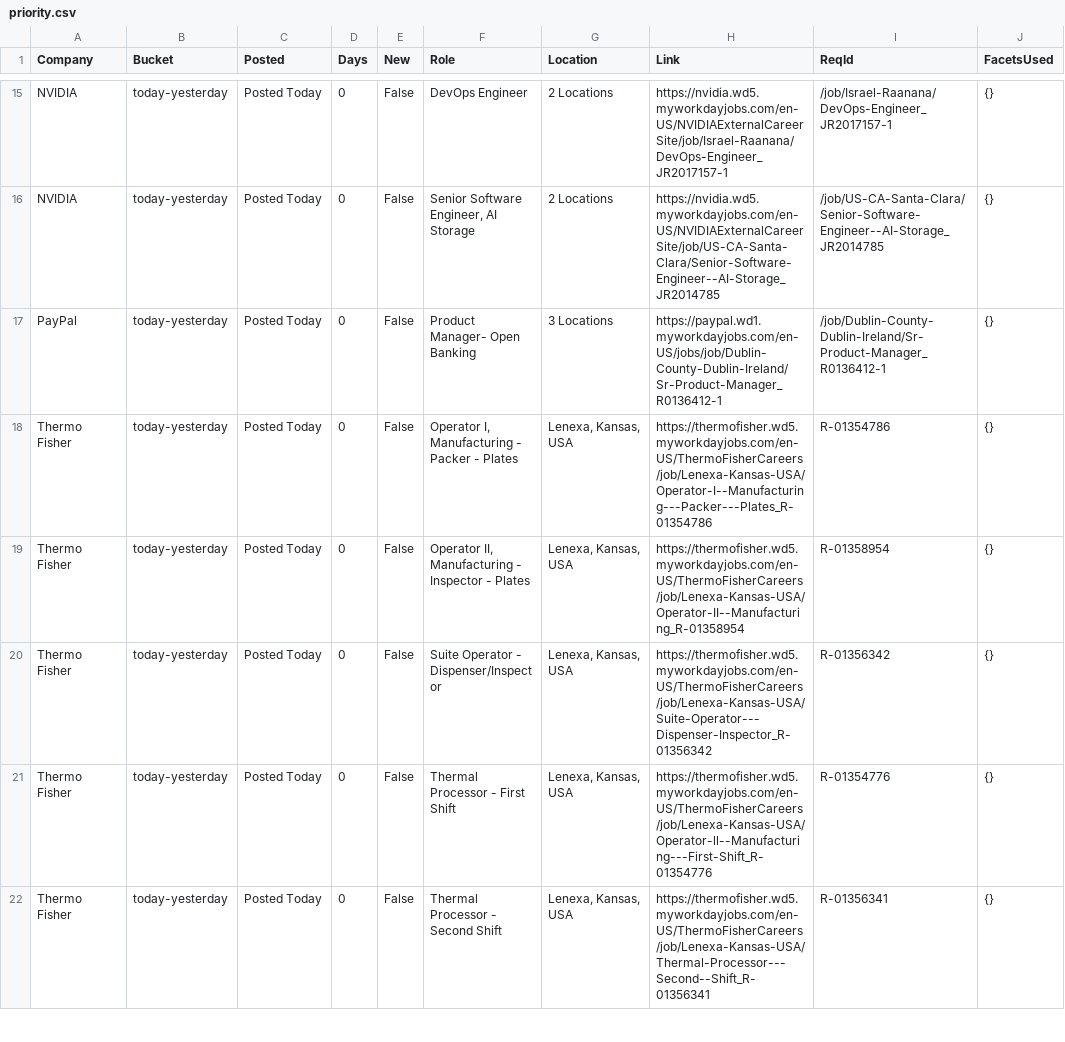
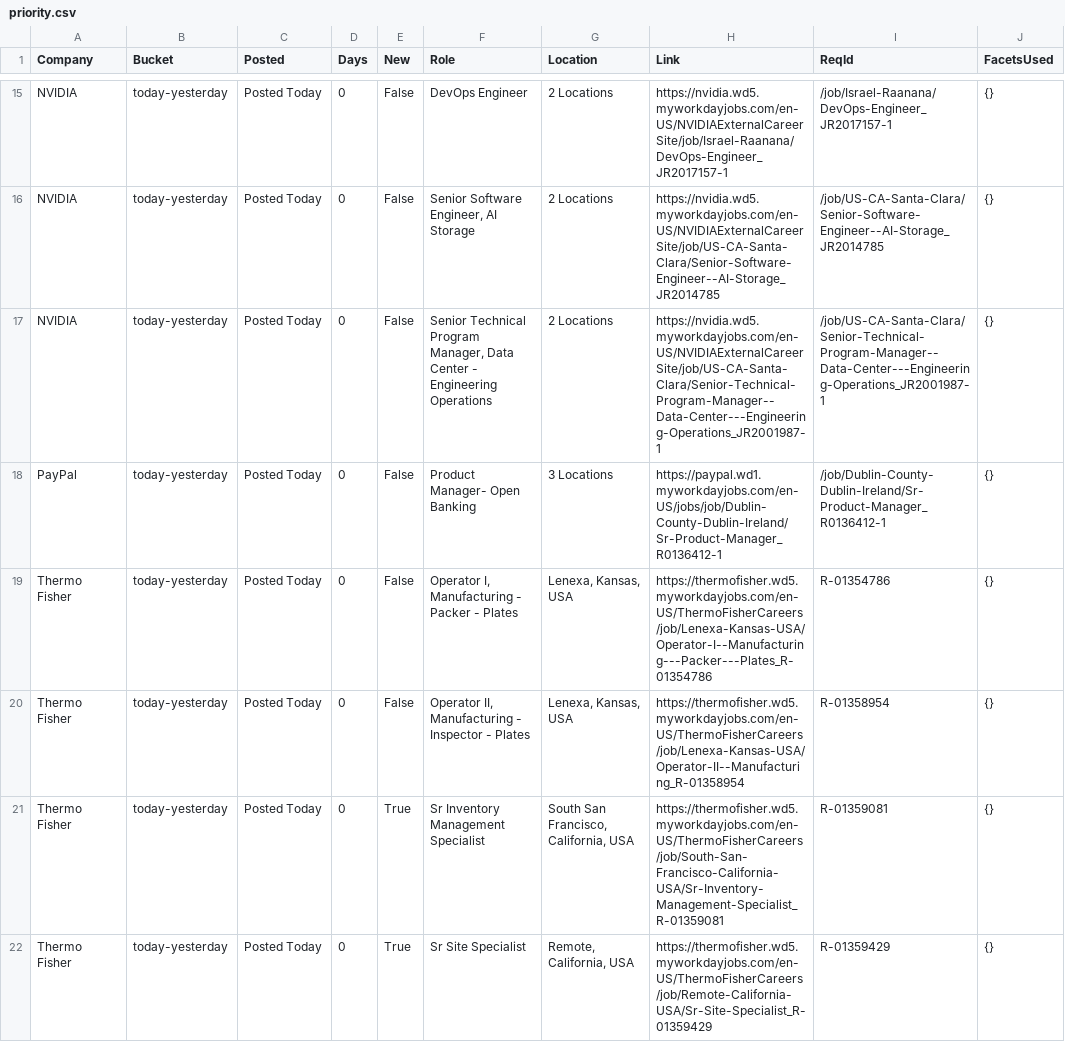
Before and after one commit to tusharpanthri/job-scraper, a CSV file: data/priority.csv, drawn as a sheet; only a part is shown, gaps mark what is left out; the shorter side is filled out with more unchanged rows; the diff covers the shown part only.

```diff
--- a/data/priority.csv
+++ b/data/priority.csv
@@ -16,2 +16,3 @@ NVIDIA,today-yesterday,Posted Today,0,False,DevOps Engineer,2 Locations,https://
 NVIDIA,today-yesterday,Posted Today,0,False,"Senior Software Engineer, AI Storage",2 Locations,https://nvidia.wd5.myworkdayjobs.com/en-US/NVIDIAExternalCareerSite/job/US-CA-Santa-Clara/Senior-Software-Engineer--AI-Storage_JR2014785,/job/US-CA-Santa-Clara/Senior-Software-Engineer--AI-Storage_JR2014785,{}
+NVIDIA,today-yesterday,Posted Today,0,False,"Senior Technical Program Manager, Data Center - Engineering Operations",2 Locations,https://nvidia.wd5.myworkdayjobs.com/en-US/NVIDIAExternalCareerSite/job/US-CA-Santa-Clara/Senior-Technical-Program-Manager--Data-Center---Engineering-Operations_JR2001987-1,/job/US-CA-Santa-Clara/Senior-Technical-Program-Manager--Data-Center---Engineering-Operations_JR2001987-1,{}
 PayPal,today-yesterday,Posted Today,0,False,Product Manager- Open Banking,3 Locations,https://paypal.wd1.myworkdayjobs.com/en-US/jobs/job/Dublin-County-Dublin-Ireland/Sr-Product-Manager_R0136412-1,/job/Dublin-County-Dublin-Ireland/Sr-Product-Manager_R0136412-1,{}
@@ -19 +20,3 @@ Thermo Fisher,today-yesterday,Posted Today,0,False,"Operator I, Manufacturing -
 Thermo Fisher,today-yesterday,Posted Today,0,False,"Operator II, Manufacturing - Inspector - Plates","Lenexa, Kansas, USA",https://thermofisher.wd5.myworkdayjobs.com/en-US/ThermoFisherCareers/job/Lenexa-Kansas-USA/Operator-II--Manufacturing_R-01358954,R-01358954,{}
+Thermo Fisher,today-yesterday,Posted Today,0,True,Sr Inventory Management Specialist,"South San Francisco, California, USA",https://thermofisher.wd5.myworkdayjobs.com/en-US/ThermoFisherCareers/job/South-San-Francisco-California-USA/Sr-Inventory-Management-Specialist_R-01359081,R-01359081,{}
+Thermo Fisher,today-yesterday,Posted Today,0,True,Sr Site Specialist,"Remote, California, USA",https://thermofisher.wd5.myworkdayjobs.com/en-US/ThermoFisherCareers/job/Remote-California-USA/Sr-Site-Specialist_R-01359429,R-01359429,{}
```
Also changed, not shown: 1 added row and 4 edited cells elsewhere in this file, 4 other files.
